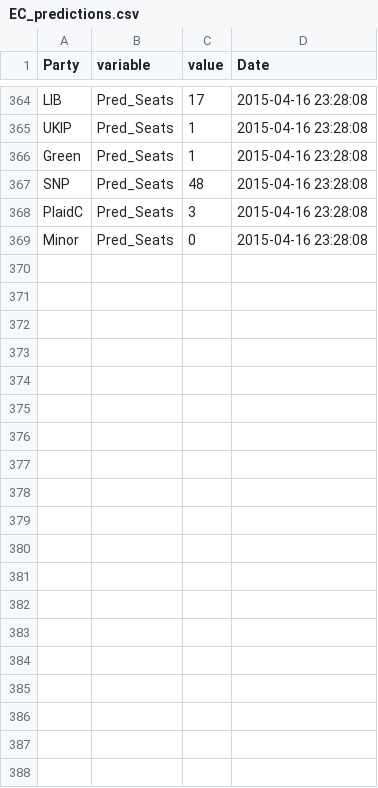
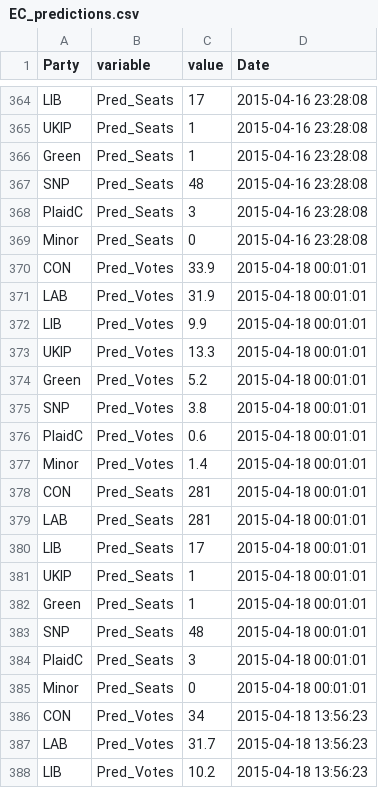
Before and after one commit to NimaHRaja/UK_GeneralElection_2015, a CSV file: Parliament_Power_Index/Data/ElectoralCalculus/EC_predictions.csv, drawn as a sheet; only a part is shown, gaps mark what is left out; the diff covers the shown part only.

Commit message:
Data EC 18APR

```diff
--- a/Parliament_Power_Index/Data/ElectoralCalculus/EC_predictions.csv
+++ b/Parliament_Power_Index/Data/ElectoralCalculus/EC_predictions.csv
@@ -369 +369,20 @@
 "Minor","Pred_Seats",0,"2015-04-16 23:28:08"
+"CON","Pred_Votes",33.9,"2015-04-18 00:01:01"
+"LAB","Pred_Votes",31.9,"2015-04-18 00:01:01"
+"LIB","Pred_Votes",9.9,"2015-04-18 00:01:01"
+"UKIP","Pred_Votes",13.3,"2015-04-18 00:01:01"
+"Green","Pred_Votes",5.2,"2015-04-18 00:01:01"
+"SNP","Pred_Votes",3.8,"2015-04-18 00:01:01"
+"PlaidC","Pred_Votes",0.6,"2015-04-18 00:01:01"
+"Minor","Pred_Votes",1.4,"2015-04-18 00:01:01"
+"CON","Pred_Seats",281,"2015-04-18 00:01:01"
+"LAB","Pred_Seats",281,"2015-04-18 00:01:01"
+"LIB","Pred_Seats",17,"2015-04-18 00:01:01"
+"UKIP","Pred_Seats",1,"2015-04-18 00:01:01"
+"Green","Pred_Seats",1,"2015-04-18 00:01:01"
+"SNP","Pred_Seats",48,"2015-04-18 00:01:01"
+"PlaidC","Pred_Seats",3,"2015-04-18 00:01:01"
+"Minor","Pred_Seats",0,"2015-04-18 00:01:01"
+"CON","Pred_Votes",34,"2015-04-18 13:56:23"
+"LAB","Pred_Votes",31.7,"2015-04-18 13:56:23"
+"LIB","Pred_Votes",10.2,"2015-04-18 13:56:23"
```
Also changed, not shown: 29 added rows elsewhere in this file, Parliament_Power_Index/Data/ElectoralCalculus/EC_outcomes.csv.
